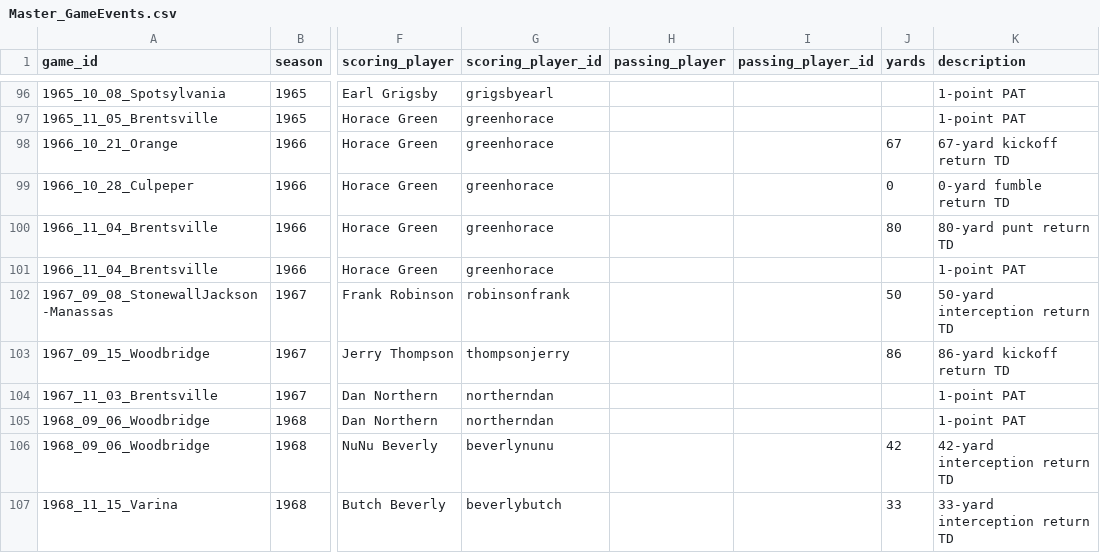
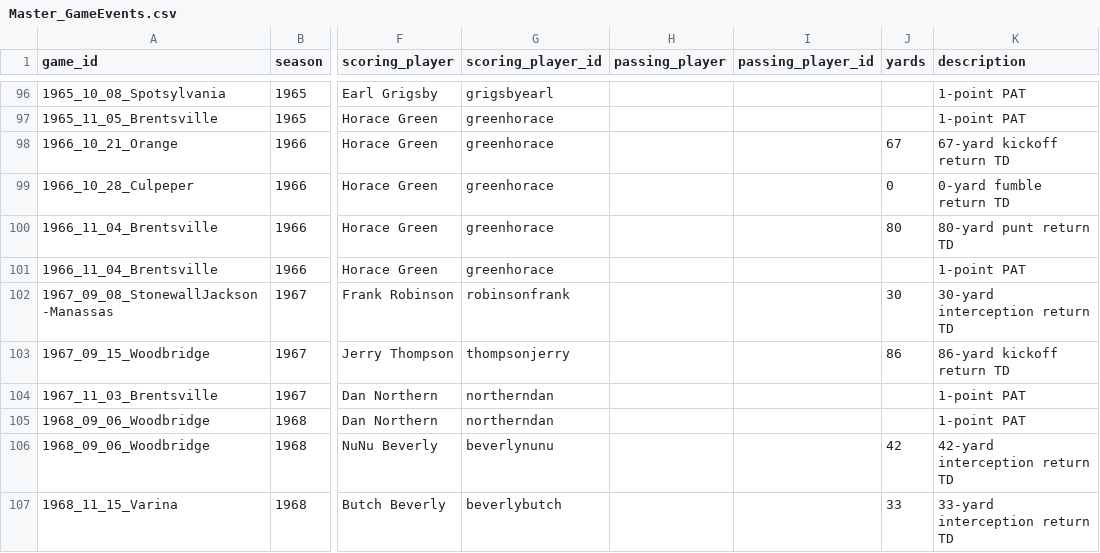
Before and after one commit to Hecoxanator/stafford-indians-football, a CSV file: Master_GameEvents.csv, drawn as a sheet; only a part is shown, gaps mark what is left out; the diff names each change by its address in the sheet, - before the commit and + after, or states it on an @@ line.

```diff
--- a/Master_GameEvents.csv
+++ b/Master_GameEvents.csv
-J102 (yards): 50
+J102 (yards): 30
-K102 (description): 50-yard interception return TD
+K102 (description): 30-yard interception return TD
```
Also changed, not shown: Master_GameInfo.csv, Master_PlayerList.csv.
